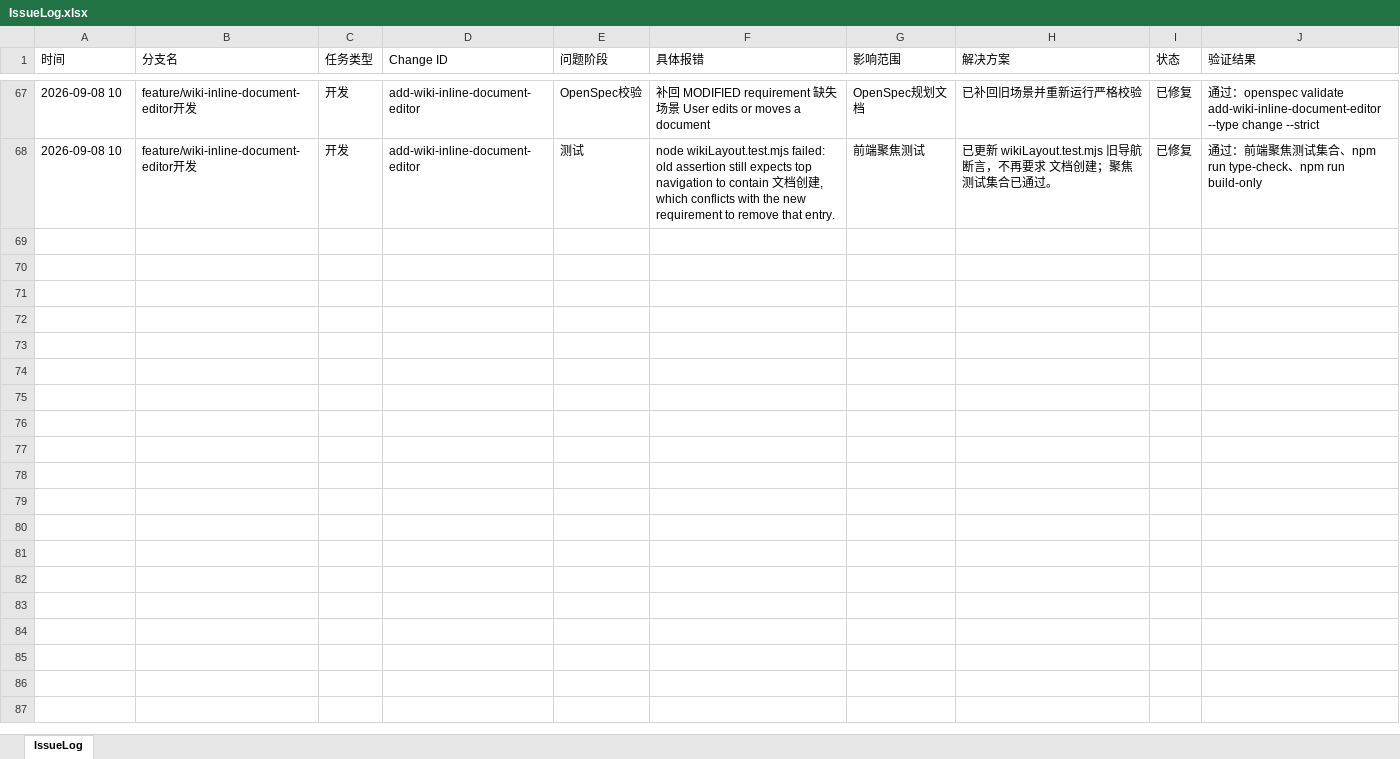
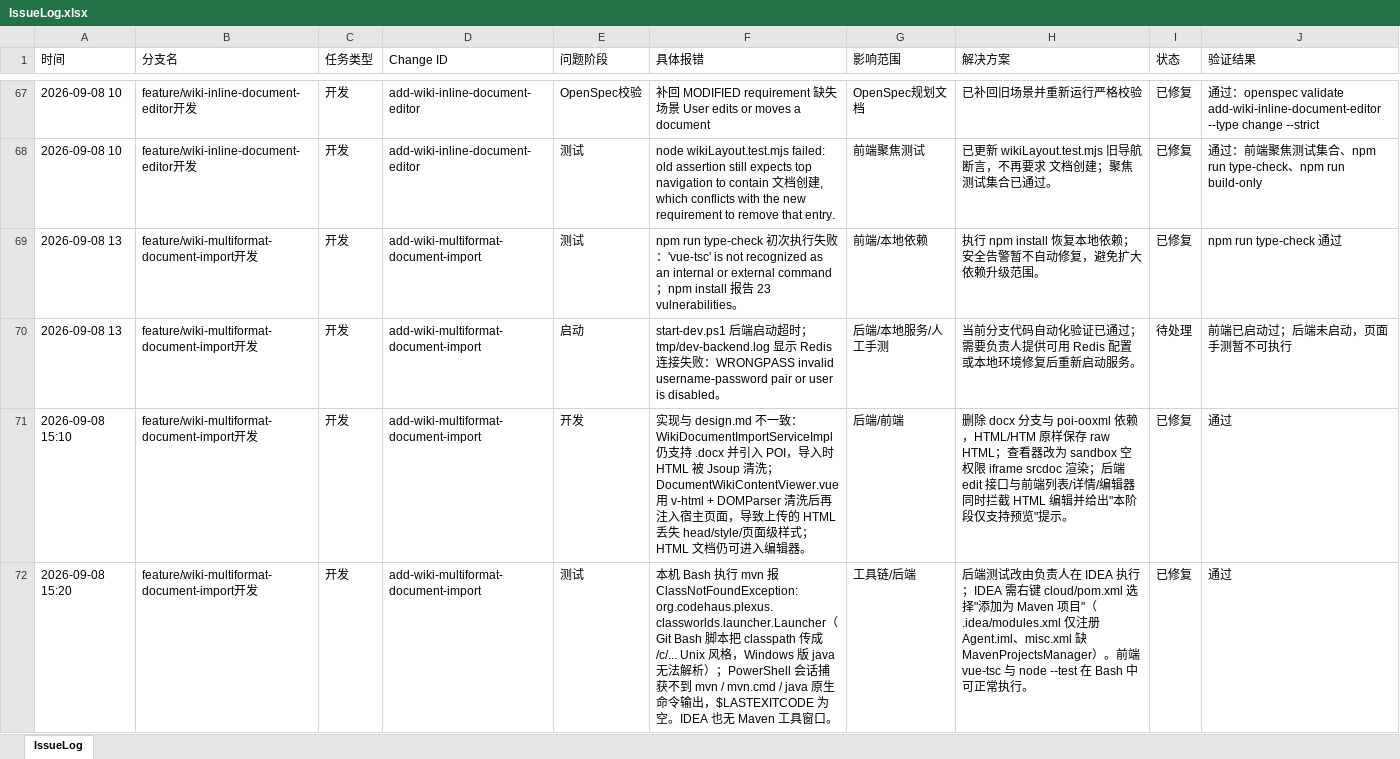
Before and after one commit to mtdown/Agent, an Excel workbook: IssueLog.xlsx, sheet IssueLog, drawn as a sheet; only a part is shown, gaps mark what is left out; values as stored, in another font and other column widths than the file's, no borders; the diff covers the shown part only; the diff names each change by its address in the sheet, - before the commit and + after, or states it on an @@ line.

```diff
--- a/IssueLog.xlsx (sheet IssueLog)
+++ b/IssueLog.xlsx (sheet IssueLog)
+row 69: 2026-09-08 13 | feature/wiki-multiformat-document-import开发 | 开发 | add-wiki-multiformat-document-import | 测试 | npm run type-check 初次执行失败：'vue-tsc' is not recognized as an internal or external command；npm install 报告 23 vulnerabilities。 | 前端/本地依赖 | 执行 npm install 恢复本地依赖；安全告警暂不自动修复，避免扩大依赖升级范围。 | 已修复 | npm run type-check 通过
+row 70: 2026-09-08 13 | feature/wiki-multiformat-document-import开发 | 开发 | add-wiki-multiformat-document-import | 启动 | start-dev.ps1 后端启动超时；tmp/dev-backend.log 显示 Redis 连接失败：WRONGPASS invalid username-password pair or user is disabled。 | 后端/本地服务/人工手测 | 当前分支代码自动化验证已通过；需要负责人提供可用 Redis 配置或本地环境修复后重新启动服务。 | 待处理 | 前端已启动过；后端未启动，页面手测暂不可执行
+row 71: 2026-09-08 15:10 | feature/wiki-multiformat-document-import开发 | 开发 | add-wiki-multiformat-document-import | 开发 | 实现与 design.md 不一致：WikiDocumentImportServiceImpl 仍支持 .docx 并引入 POI，导入时 HTML 被 Jsoup 清洗；DocumentWikiContentViewer.vue 用 v-html + DOMParser 清洗后再注入宿主页面，导致上传的 HTML 丢失 head/style/页面级样式；HTML 文档仍可进入编辑器。 | 后端/前端 | 删除 docx 分支与 poi-ooxml 依赖，HTML/HTM 原样保存 raw HTML；查看器改为 sandbox 空权限 iframe srcdoc 渲染；后端 edit 接口与前端列表/详情/编辑器同时拦截 HTML 编辑并给出"本阶段仅支持预览"提示。 | 已修复 | 通过
+row 72: 2026-09-08 15:20 | feature/wiki-multiformat-document-import开发 | 开发 | add-wiki-multiformat-document-import | 测试 | 本机 Bash 执行 mvn 报 ClassNotFoundException: org.codehaus.plexus.classworlds.launcher.Launcher（Git Bash 脚本把 classpath 传成 /c/... Unix 风格，Windows 版 java 无法解析）；PowerShell 会话捕获不到 mvn / mvn.cmd / java 原生命令输出，$LASTEXITCODE 为空。IDEA 也无 Maven 工具窗口。 | 工具链/后端 | 后端测试改由负责人在 IDEA 执行；IDEA 需右键 cloud/pom.xml 选择"添加为 Maven 项目"（.idea/modules.xml 仅注册 Agent.iml、misc.xml 缺 MavenProjectsManager）。前端 vue-tsc 与 node --test 在 Bash 中可正常执行。 | 已修复 | 通过
```
Also changed, not shown: 12 added rows elsewhere in this sheet, 28 other files.
